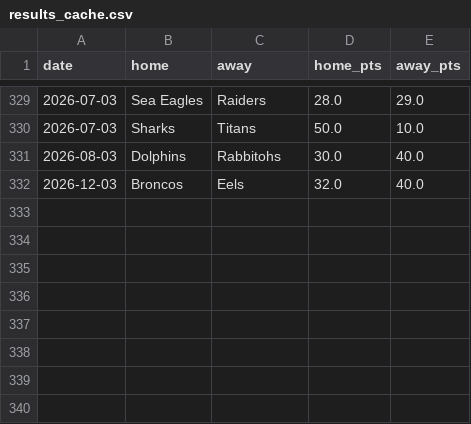
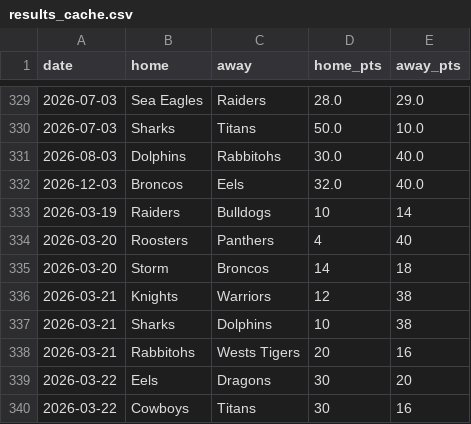
Before and after one commit to Rossdavo/nrl-ai-predictor, a CSV file: results_cache.csv, drawn as a sheet; only a part is shown, gaps mark what is left out; the diff names each change by its address in the sheet, - before the commit and + after, or states it on an @@ line.

Commit message:
Update results_cache.csv

```diff
--- a/results_cache.csv
+++ b/results_cache.csv
+row 333: 2026-03-19 | Raiders | Bulldogs | 10 | 14
+row 334: 2026-03-20 | Roosters | Panthers | 4 | 40
+row 335: 2026-03-20 | Storm | Broncos | 14 | 18
+row 336: 2026-03-21 | Knights | Warriors | 12 | 38
+row 337: 2026-03-21 | Sharks | Dolphins | 10 | 38
+row 338: 2026-03-21 | Rabbitohs | Wests Tigers | 20 | 16
+row 339: 2026-03-22 | Eels | Dragons | 30 | 20
+row 340: 2026-03-22 | Cowboys | Titans | 30 | 16
```
